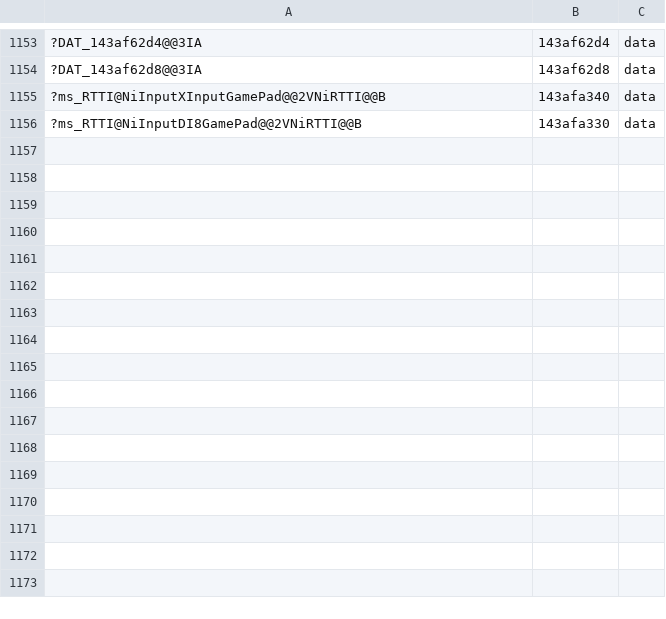
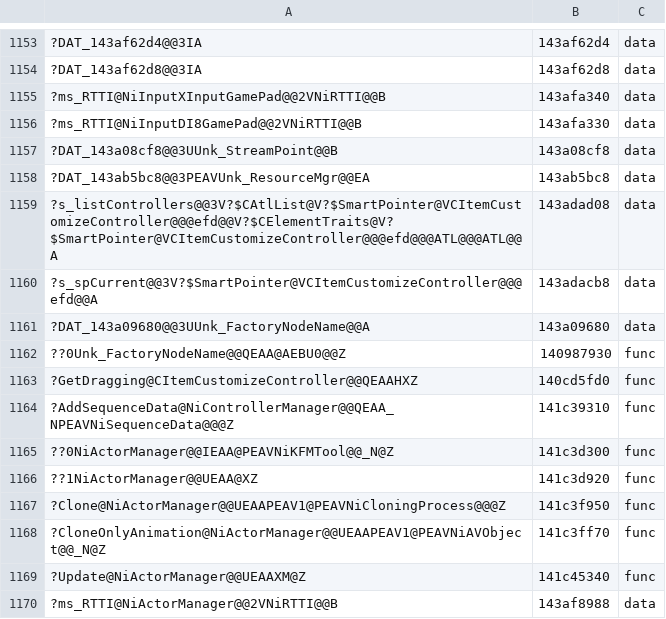
Before and after one commit to AngeloTadeucci/ms2-recomp, a TSV file: progress/symbols-manual.tsv, drawn as a sheet; only a part is shown, gaps mark what is left out; the diff names each change by its address in the sheet, - before the commit and + after, or states it on an @@ line.

```diff
--- a/progress/symbols-manual.tsv
+++ b/progress/symbols-manual.tsv
+row 1157: ?DAT_143a08cf8@@3UUnk_StreamPoint@@B | 143a08cf8 | data
+row 1158: ?DAT_143ab5bc8@@3PEAVUnk_ResourceMgr@@EA | 143ab5bc8 | data
+row 1159: ?s_listControllers@@3V?$CAtlList@V?$SmartPointer@VCItemCustomizeController@@@efd@@V?$CElementTraits@V?$SmartPointer@VCItemCustomizeController@@@efd@@@ATL@@@ATL@@A | 143adad08 | data
+row 1160: ?s_spCurrent@@3V?$SmartPointer@VCItemCustomizeController@@@efd@@A | 143adacb8 | data
+row 1161: ?DAT_143a09680@@3UUnk_FactoryNodeName@@A | 143a09680 | data
+row 1162: ??0Unk_FactoryNodeName@@QEAA@AEBU0@@Z | 140987930 | func
+row 1163: ?GetDragging@CItemCustomizeController@@QEAAHXZ | 140cd5fd0 | func
+row 1164: ?AddSequenceData@NiControllerManager@@QEAA_NPEAVNiSequenceData@@@Z | 141c39310 | func
+row 1165: ??0NiActorManager@@IEAA@PEAVNiKFMTool@@_N@Z | 141c3d300 | func
+row 1166: ??1NiActorManager@@UEAA@XZ | 141c3d920 | func
+row 1167: ?Clone@NiActorManager@@UEAAPEAV1@PEAVNiCloningProcess@@@Z | 141c3f950 | func
+row 1168: ?CloneOnlyAnimation@NiActorManager@@UEAAPEAV1@PEAVNiAVObject@@_N@Z | 141c3ff70 | func
+row 1169: ?Update@NiActorManager@@UEAAXM@Z | 141c45340 | func
+row 1170: ?ms_RTTI@NiActorManager@@2VNiRTTI@@B | 143af8988 | data
```
